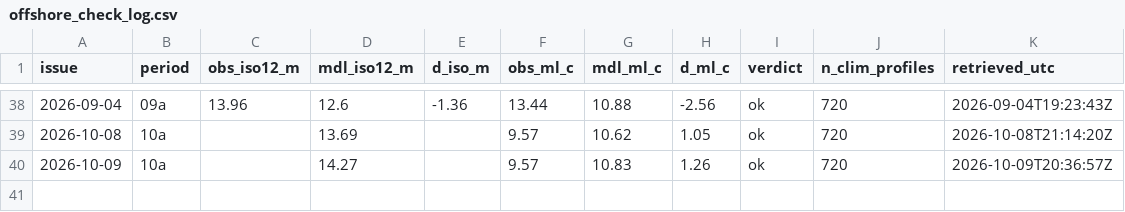
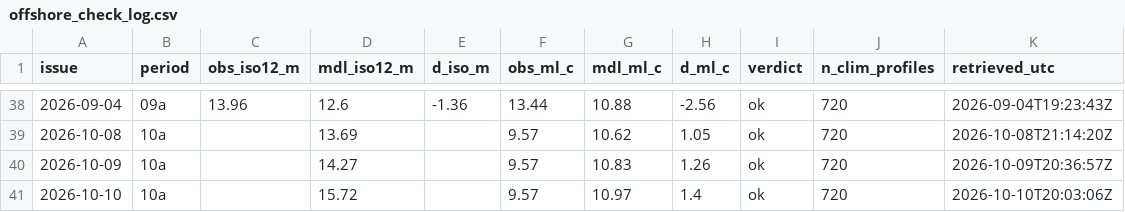
Before and after one commit to richardrob123/Tbay-fishcast, a CSV file: data/offshore_check_log.csv, drawn as a sheet; only a part is shown, gaps mark what is left out; the diff names each change by its address in the sheet, - before the commit and + after, or states it on an @@ line.

```diff
--- a/data/offshore_check_log.csv
+++ b/data/offshore_check_log.csv
+row 41: 2026-10-10 | 10a |  | 15.72 |  | 9.57 | 10.97 | 1.4 | ok | 720 | 2026-10-10T20:03:06Z
```
Also changed, not shown: data/nearshore_anchor.csv, data/surface_gate_log.csv, 7 other files.
